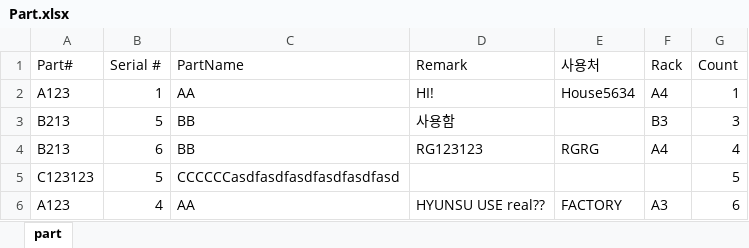
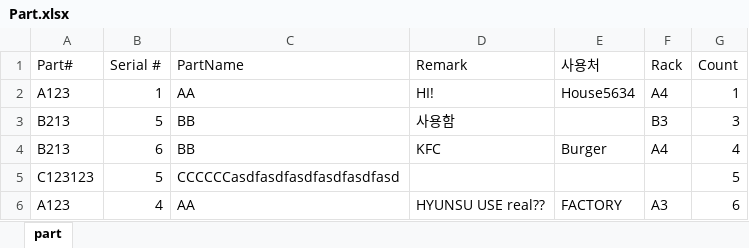
Before and after one commit to Hyunsu7917/BRKR-SERVER, an Excel workbook: assets/Part.xlsx, sheet part, drawn as a sheet; values as stored, in another font and other column widths than the file's, no borders; the diff names each change by its address in the sheet, - before the commit and + after, or states it on an @@ line.

```diff
--- a/assets/Part.xlsx (sheet part)
+++ b/assets/Part.xlsx (sheet part)
-D4 (Remark): RG123123
+D4 (Remark): KFC
-E4 (사용처): RGRG
+E4 (사용처): Burger
```
Also changed, not shown: 1 other file.
